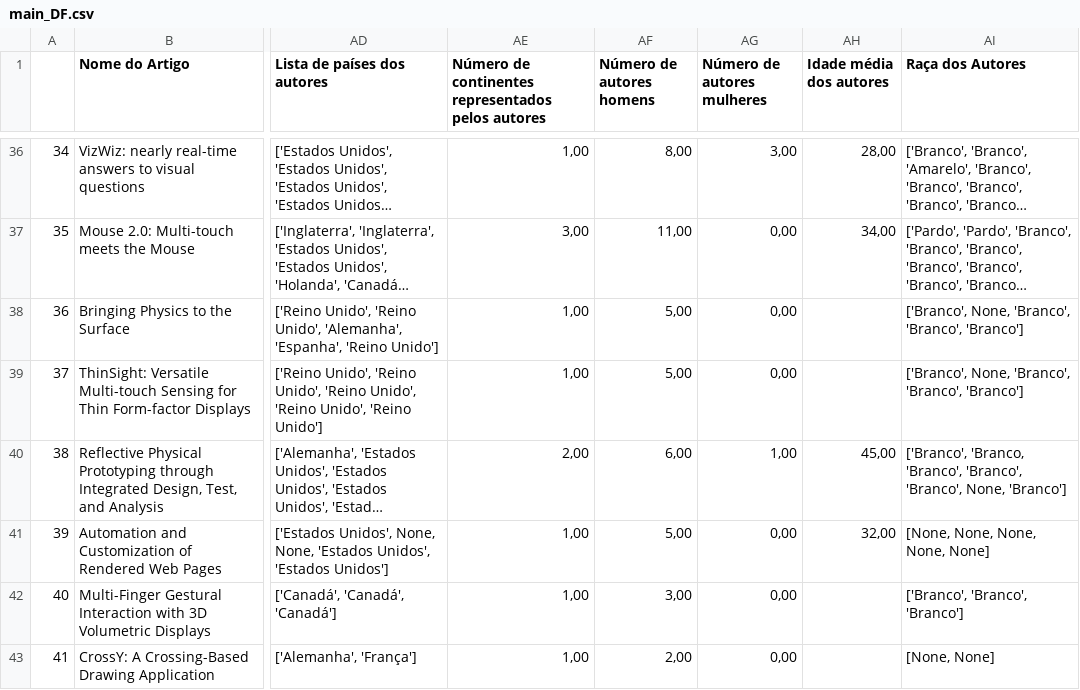
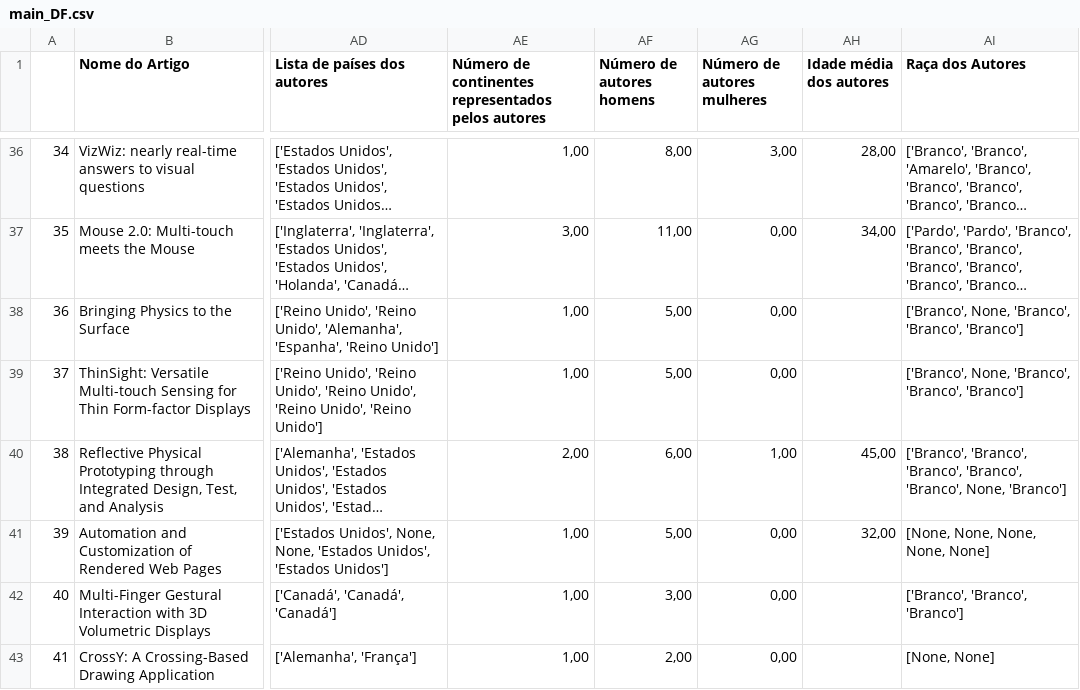
Before and after one commit to antonollo/Analise-Bibliometrica-ML, a CSV file: Dataset/main_DF.csv, drawn as a sheet; only a part is shown, gaps mark what is left out; long unchanged cells end in …; the diff names each change by its address in the sheet, - before the commit and + after, or states it on an @@ line.

Commit message:
Dataset (sem tratamento)

```diff
--- a/Dataset/main_DF.csv
+++ b/Dataset/main_DF.csv
-AI40 (Raça dos Autores): ['Branco', 'Branco, 'Branco', 'Branco',…
+AI40 (Raça dos Autores): ['Branco', 'Branco', 'Branco', 'Branco',…
```
